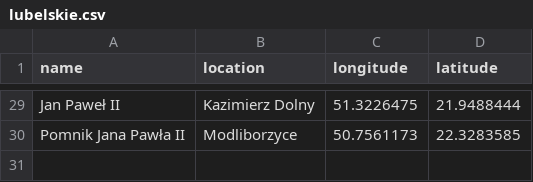
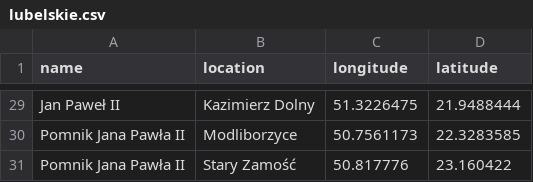
Before and after one commit to krzysztofrewak/jp2world, a CSV file: resources/statues/lubelskie.csv, drawn as a sheet; only a part is shown, gaps mark what is left out.

Commit message:
Add new statue entry for Stary Zamość (#24)
Co-authored-by: Krzysztof Rewak <krzysztof.rewak@gmail.com>

```diff
--- a/resources/statues/lubelskie.csv
+++ b/resources/statues/lubelskie.csv
@@ -30 +30,2 @@ Jan Paweł II,Kazimierz Dolny,51.3226475,21.9488444
 Pomnik Jana Pawła II,Modliborzyce,50.7561173,22.3283585
+Pomnik Jana Pawła II,Stary Zamość,50.817776,23.160422
```
